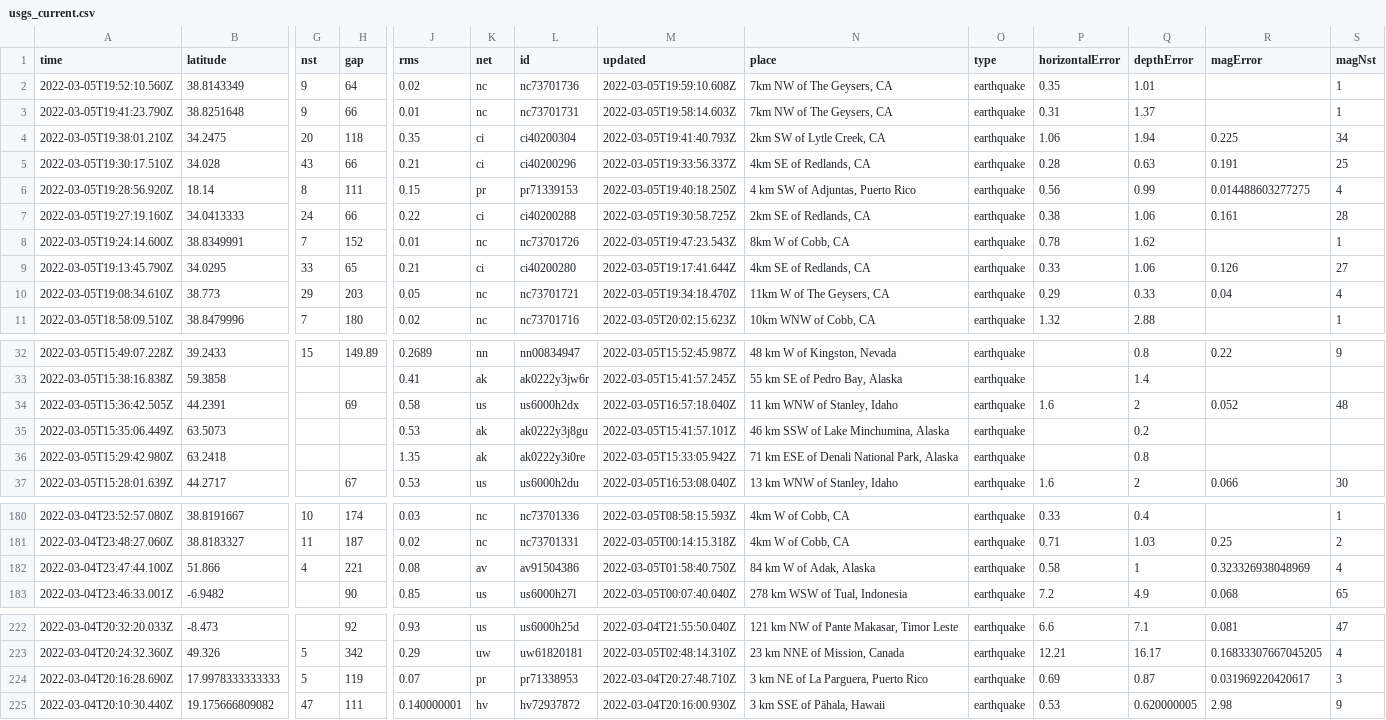
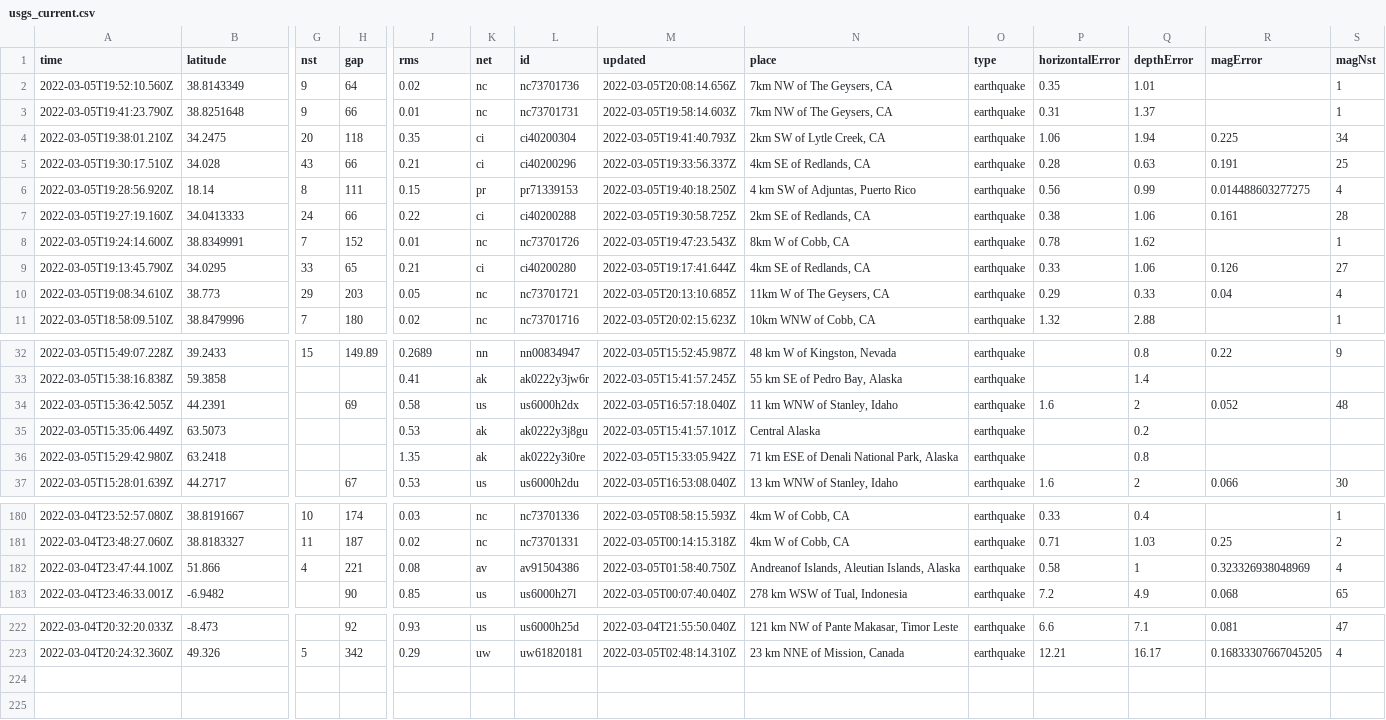
Before and after one commit to johnstont05/nicar22-github-actions, a CSV file: usgs_current.csv, drawn as a sheet; only a part is shown, gaps mark what is left out; rows hold the shown columns only; the diff names each change by its address in the sheet, - before the commit and + after, or states it on an @@ line.

```diff
--- a/usgs_current.csv
+++ b/usgs_current.csv
-M2 (updated): 2022-03-05T19:59:10.608Z
+M2 (updated): 2022-03-05T20:08:14.656Z
-M10 (updated): 2022-03-05T19:34:18.470Z
+M10 (updated): 2022-03-05T20:13:10.685Z
-N35 (place): 46 km SSW of Lake Minchumina, Alaska
+N35 (place): Central Alaska
-N182 (place): 84 km W of Adak, Alaska
+N182 (place): Andreanof Islands, Aleutian Islands, Alaska
-row 224: 2022-03-04T20:16:28.690Z | 17.9978333333333 | 5 | 119 | 0.07 | pr | pr71338953 | 2022-03-04T20:27:48.710Z | 3 km NE of La Parguera, Puerto Rico | earthquake | 0.69 | 0.87 | 0.031969220420617 | 3
-row 225: 2022-03-04T20:10:30.440Z | 19.175666809082 | 47 | 111 | 0.140000001 | hv | hv72937872 | 2022-03-04T20:16:00.930Z | 3 km SSE of Pāhala, Hawaii | earthquake | 0.53 | 0.620000005 | 2.98 | 9
```
